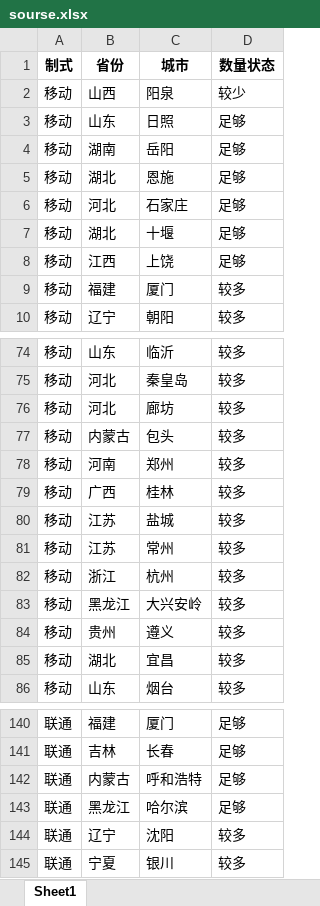
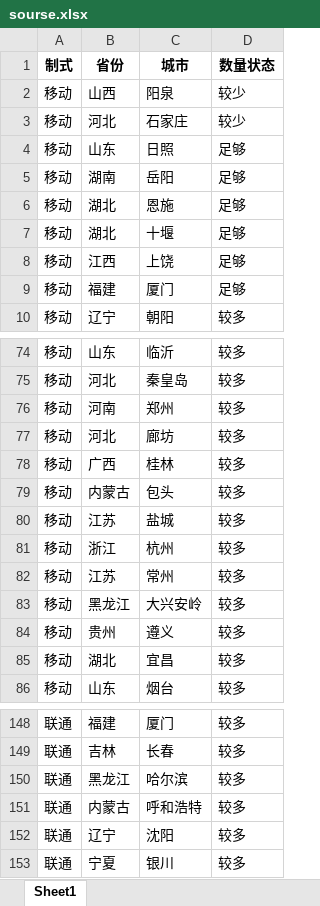
Before and after one commit to Dirichelet/Dirichelet.github.io, an Excel workbook: data/sourse.xlsx, sheet Sheet1, drawn as a sheet; only a part is shown, gaps mark what is left out; values as stored, in another font and other column widths than the file's, no borders; removed rows and columns are numbered as before the commit, all else as after; the diff covers the shown part only; the diff names each change by its address in the sheet, - before the commit and + after, or states it on an @@ line.

```diff
--- a/data/sourse.xlsx (sheet Sheet1)
+++ b/data/sourse.xlsx (sheet Sheet1)
+row 3: 移动 | 河北 | 石家庄 | 较少
-row 6: 移动 | 河北 | 石家庄 | 足够
-D9 (数量状态): 较多
+D9 (数量状态): 足够
@@ row 78 moved to row 76: 移动 @@
@@ row 79 moved to row 78: 移动 @@
@@ row 82 moved to row 81: 移动 @@
-D148:D149 (数量状态): 足够
+D148:D149 (数量状态): 较多
-row 142: 联通 | 内蒙古 | 呼和浩特 | 足够
-D150 (数量状态): 足够
+D150 (数量状态): 较多
+row 151: 联通 | 内蒙古 | 呼和浩特 | 较多
```
Also changed, not shown: 22 added rows, 14 removed rows, 3 moved rows and 1 edited cell elsewhere in this sheet, 1 other file.
